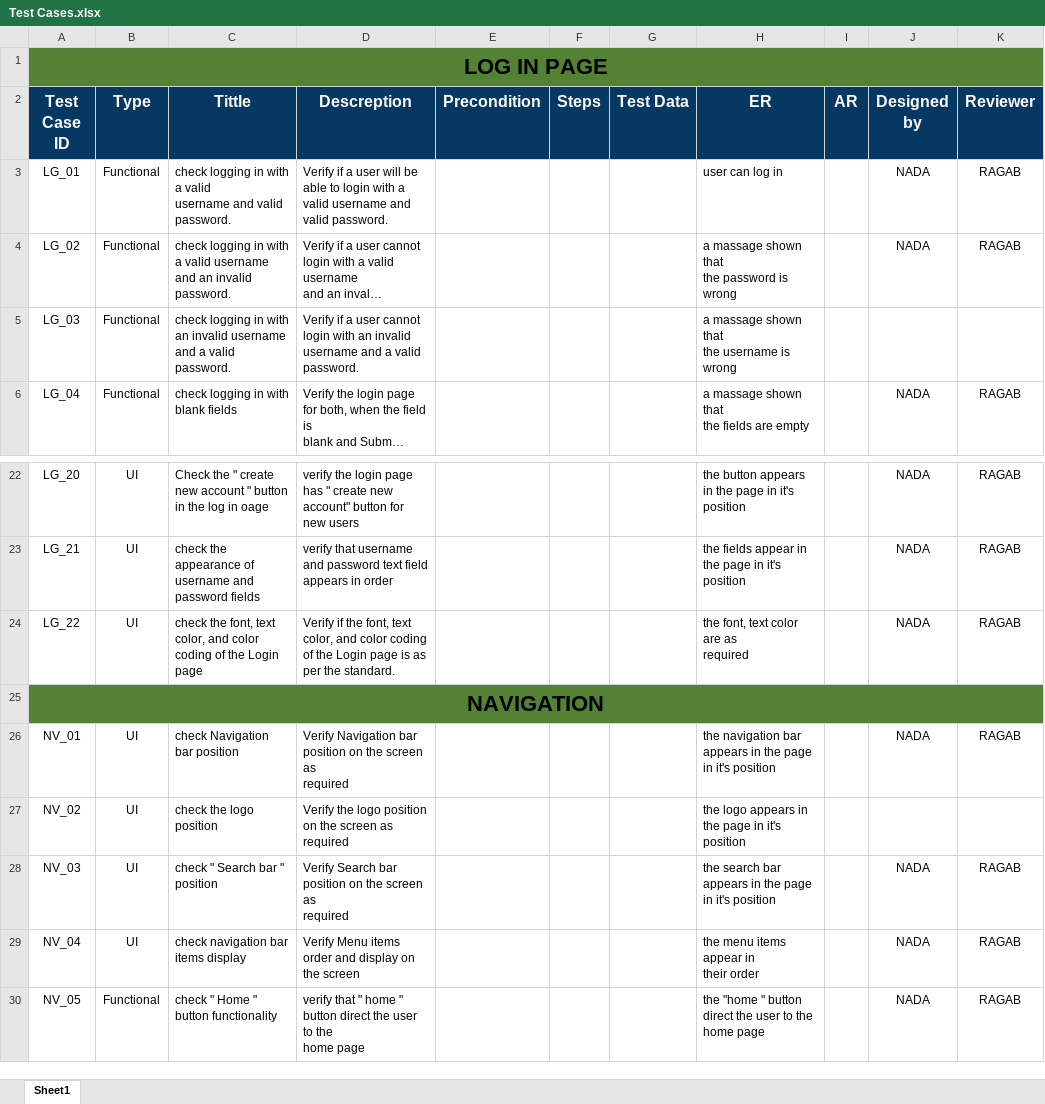
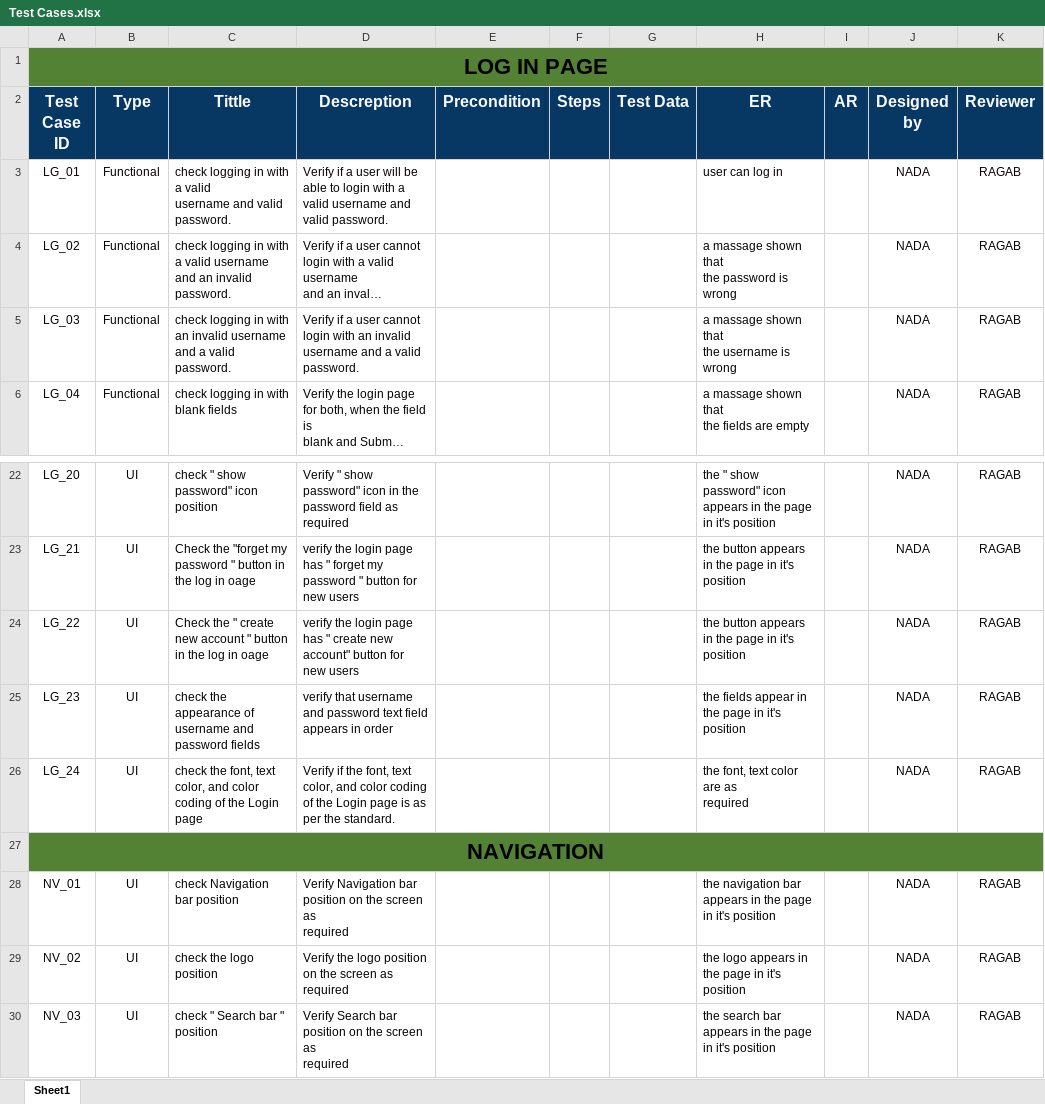
Before and after one commit to AyaMohamed/Learning-hub, an Excel workbook: Testing/Test Cases.xlsx, sheet Sheet1, drawn as a sheet; only a part is shown, gaps mark what is left out; the shorter side is filled out with more unchanged rows; long unchanged cells end in …; values as stored, in another font and other column widths than the file's, no borders; addresses are those after the commit; ↵ is a line break in a cell; the diff covers the shown part only; the diff names each change by its address in the sheet, - before the commit and + after, or states it on an @@ line.

```diff
--- a/Testing/Test Cases.xlsx (sheet Sheet1)
+++ b/Testing/Test Cases.xlsx (sheet Sheet1)
-J5 (Designed by): (empty)
+J5 (Designed by): NADA
-K5 (Reviewer): (empty)
+K5 (Reviewer): RAGAB
-C22 (Tittle): Check the " create new account " button in the log in oage
+C22 (Tittle): check " show password" icon position
-D22 (Descreption): verify the login page has " create new account" button for new users
+D22 (Descreption): Verify " show password" icon in the password field as required
-H22 (ER): the button appears in…
+H22 (ER): the " show password" icon appears in…
-C23 (Tittle): check the appearance of username and password fields
+C23 (Tittle): Check the "forget my password " button in the log in oage
-D23 (Descreption): verify that username and password text field appears in order
+D23 (Descreption): verify the login page has " forget my password " button for new users
-H23 (ER): the fields appear in the…
+H23 (ER): the button appears in the…
-C24 (Tittle): check the font, text color, and color coding of the Login page
+C24 (Tittle): Check the " create new account " button in the log in oage
-D24 (Descreption): Verify if the font, text color, and color coding of the Login page is as per the standard.
+D24 (Descreption): verify the login page has " create new account" button for new users
-H24 (ER): the font, text color are as ↵ required
+H24 (ER): the button appears in the page in it's position
+row 25: LG_23 | UI | check the appearance of username and password fields | verify that username and password text field appears in order |  |  |  | the fields appear in the page in it's position |  | NADA | RAGAB
+row 26: LG_24 | UI | check the font, text color, and color coding of the Login page | Verify if the font, text color, and color coding of the Login page is as per the standard. |  |  |  | the font, text color are as ↵ required |  | NADA | RAGAB
-J29 (Designed by): (empty)
+J29 (Designed by): NADA
-K29 (Reviewer): (empty)
+K29 (Reviewer): RAGAB
```
Also changed, not shown: 31 edited cells elsewhere in this sheet.
